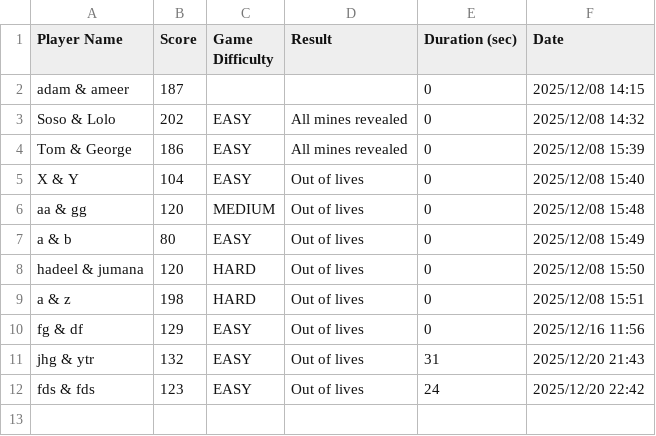
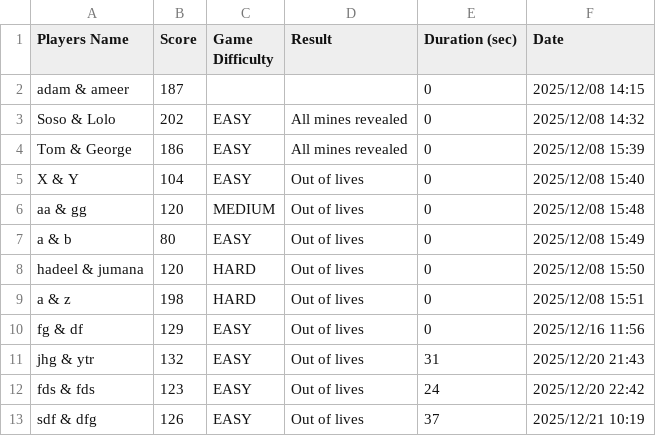
Before and after one commit to jomana-q/jellyfish, a CSV file: history.csv, drawn as a sheet.

Commit message:
Update history headers and add unit tests

```diff
--- a/history.csv
+++ b/history.csv
@@ -1,2 +1,2 @@
-Player Name,Score,Game Difficulty,Result,Duration (sec),Date
+Players Name,Score,Game Difficulty,Result,Duration (sec),Date
 adam & ameer,187,,,0,2025/12/08 14:15
@@ -12 +12,2 @@ jhg & ytr,132,EASY,Out of lives,31,2025/12/20 21:43
 fds & fds,123,EASY,Out of lives,24,2025/12/20 22:42
+sdf & dfg,126,EASY,Out of lives,37,2025/12/21 10:19
```
Also changed, not shown: 1 other file.
